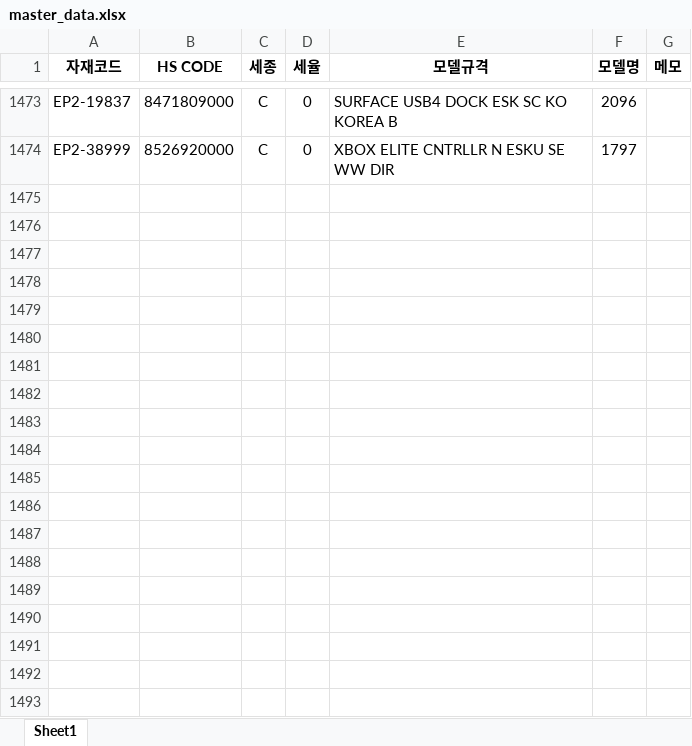
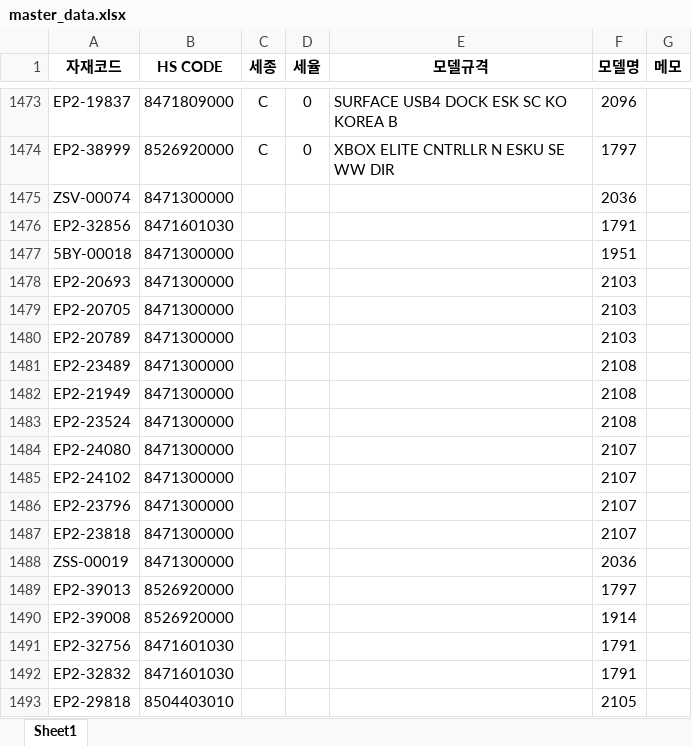
Before and after one commit to helloboraS/MS-MASTER, an Excel workbook: master_data.xlsx, sheet Sheet1, drawn as a sheet; only a part is shown, gaps mark what is left out; values as stored, in another font and other column widths than the file's, no borders; conditional formats not drawn; the diff covers the shown part only; the diff names each change by its address in the sheet, - before the commit and + after, or states it on an @@ line.

Commit message:
Add files via upload

```diff
--- a/master_data.xlsx (sheet Sheet1)
+++ b/master_data.xlsx (sheet Sheet1)
+row 1475: ZSV-00074 | 8471300000 |  |  |  | 2036
+row 1476: EP2-32856 | 8471601030 |  |  |  | 1791
+row 1477: 5BY-00018 | 8471300000 |  |  |  | 1951
+row 1478: EP2-20693 | 8471300000 |  |  |  | 2103
+row 1479: EP2-20705 | 8471300000 |  |  |  | 2103
+row 1480: EP2-20789 | 8471300000 |  |  |  | 2103
+row 1481: EP2-23489 | 8471300000 |  |  |  | 2108
+row 1482: EP2-21949 | 8471300000 |  |  |  | 2108
+row 1483: EP2-23524 | 8471300000 |  |  |  | 2108
+row 1484: EP2-24080 | 8471300000 |  |  |  | 2107
+row 1485: EP2-24102 | 8471300000 |  |  |  | 2107
+row 1486: EP2-23796 | 8471300000 |  |  |  | 2107
+row 1487: EP2-23818 | 8471300000 |  |  |  | 2107
+row 1488: ZSS-00019 | 8471300000 |  |  |  | 2036
+row 1489: EP2-39013 | 8526920000 |  |  |  | 1797
+row 1490: EP2-39008 | 8526920000 |  |  |  | 1914
+row 1491: EP2-32756 | 8471601030 |  |  |  | 1791
+row 1492: EP2-32832 | 8471601030 |  |  |  | 1791
+row 1493: EP2-29818 | 8504403010 |  |  |  | 2105
```
Also changed, not shown: 9 added rows elsewhere in this sheet.
